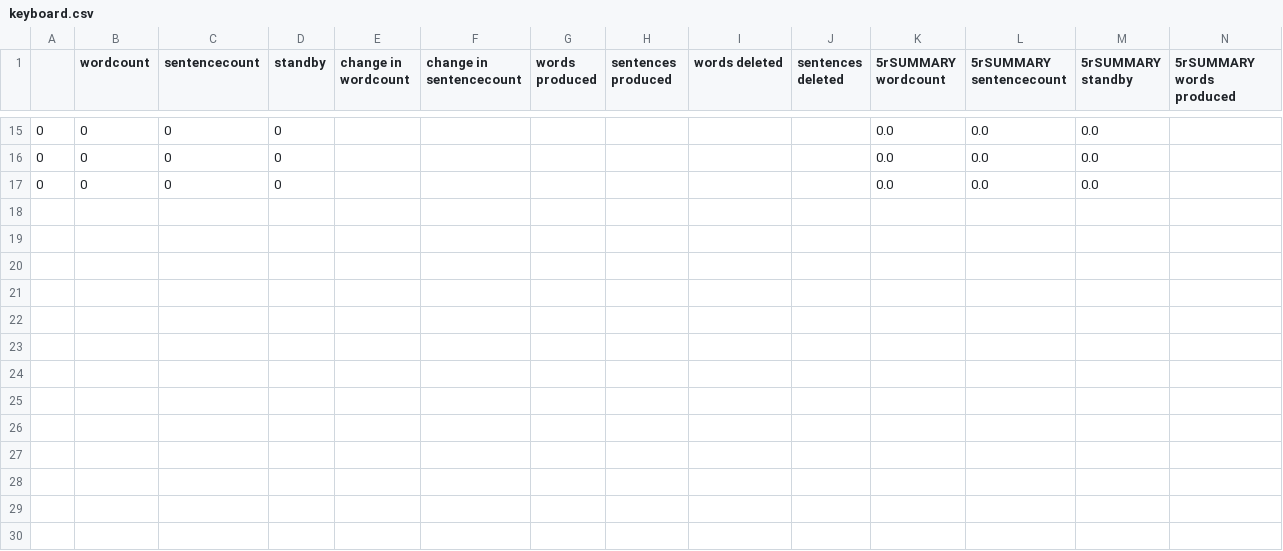
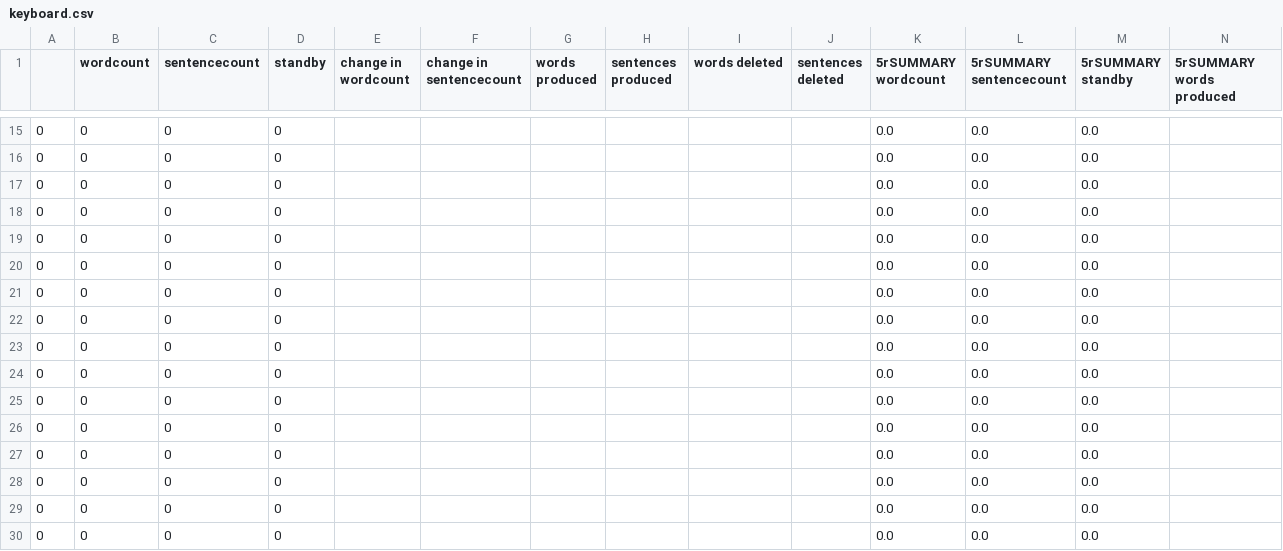
Before and after one commit to Princeton-Neurotech/Cruise, a CSV file: keyboard.csv, drawn as a sheet; only a part is shown, gaps mark what is left out; rows hold the shown columns only; the diff names each change by its address in the sheet, - before the commit and + after, or states it on an @@ line.

Commit message:
brain data alone works, need to associate it w ml

```diff
--- a/keyboard.csv
+++ b/keyboard.csv
+row 18: 0 | 0 | 0 | 0 |  |  |  |  |  |  | 0.0 | 0.0 | 0.0
+row 19: 0 | 0 | 0 | 0 |  |  |  |  |  |  | 0.0 | 0.0 | 0.0
+row 20: 0 | 0 | 0 | 0 |  |  |  |  |  |  | 0.0 | 0.0 | 0.0
+row 21: 0 | 0 | 0 | 0 |  |  |  |  |  |  | 0.0 | 0.0 | 0.0
+row 22: 0 | 0 | 0 | 0 |  |  |  |  |  |  | 0.0 | 0.0 | 0.0
+row 23: 0 | 0 | 0 | 0 |  |  |  |  |  |  | 0.0 | 0.0 | 0.0
+row 24: 0 | 0 | 0 | 0 |  |  |  |  |  |  | 0.0 | 0.0 | 0.0
+row 25: 0 | 0 | 0 | 0 |  |  |  |  |  |  | 0.0 | 0.0 | 0.0
+row 26: 0 | 0 | 0 | 0 |  |  |  |  |  |  | 0.0 | 0.0 | 0.0
+row 27: 0 | 0 | 0 | 0 |  |  |  |  |  |  | 0.0 | 0.0 | 0.0
+row 28: 0 | 0 | 0 | 0 |  |  |  |  |  |  | 0.0 | 0.0 | 0.0
+row 29: 0 | 0 | 0 | 0 |  |  |  |  |  |  | 0.0 | 0.0 | 0.0
+row 30: 0 | 0 | 0 | 0 |  |  |  |  |  |  | 0.0 | 0.0 | 0.0
```
Also changed, not shown: 5 other files.
